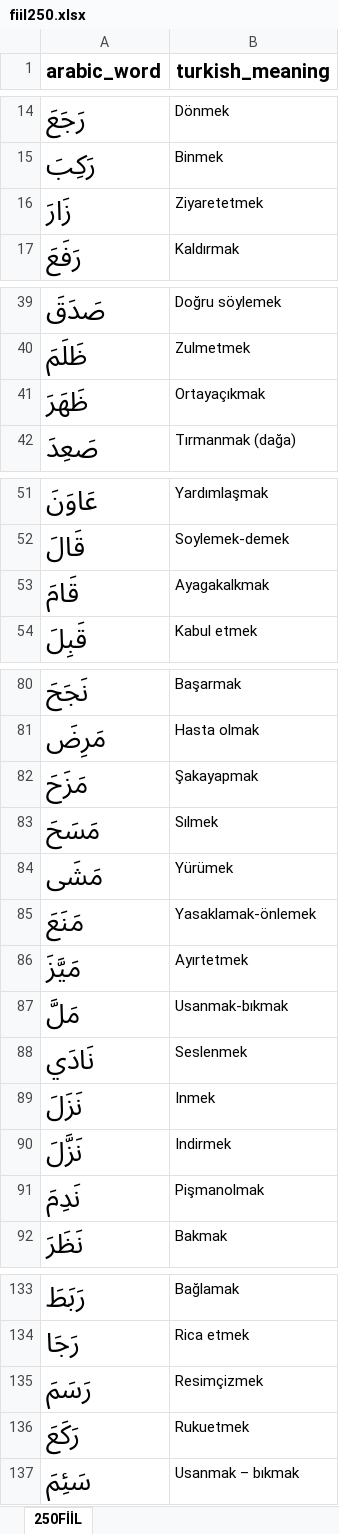
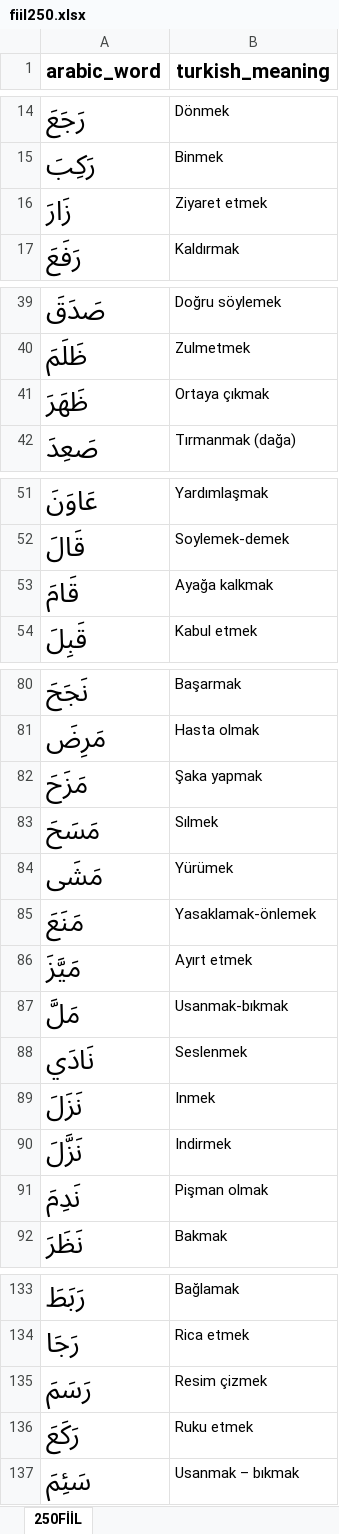
Before and after one commit to YZOKUMUS/ARABIC, an Excel workbook: public/fiil250.xlsx, sheet 250FİİL, drawn as a sheet; only a part is shown, gaps mark what is left out; values as stored, in another font and other column widths than the file's, no borders; the diff covers the shown part only; the diff names each change by its address in the sheet, - before the commit and + after, or states it on an @@ line.

```diff
--- a/public/fiil250.xlsx (sheet 250FİİL)
+++ b/public/fiil250.xlsx (sheet 250FİİL)
-B16 (turkish_meaning): Ziyaretetmek
+B16 (turkish_meaning): Ziyaret etmek
-B41 (turkish_meaning): Ortayaçıkmak
+B41 (turkish_meaning): Ortaya çıkmak
-B53 (turkish_meaning): Ayagakalkmak
+B53 (turkish_meaning): Ayağa kalkmak
-B82 (turkish_meaning): Şakayapmak
+B82 (turkish_meaning): Şaka yapmak
-B86 (turkish_meaning): Ayırtetmek
+B86 (turkish_meaning): Ayırt etmek
-B91 (turkish_meaning): Pişmanolmak
+B91 (turkish_meaning): Pişman olmak
-B135 (turkish_meaning): Resimçizmek
+B135 (turkish_meaning): Resim çizmek
-B136 (turkish_meaning): Rukuetmek
+B136 (turkish_meaning): Ruku etmek
```
Also changed, not shown: 4 edited cells elsewhere in this sheet, public/731kelime.xlsx, public/emsileimuhtelife.xlsx, 1 other file.
